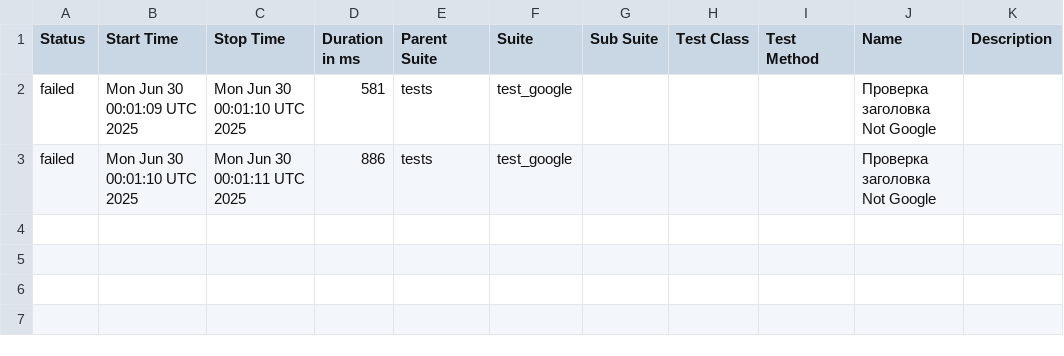
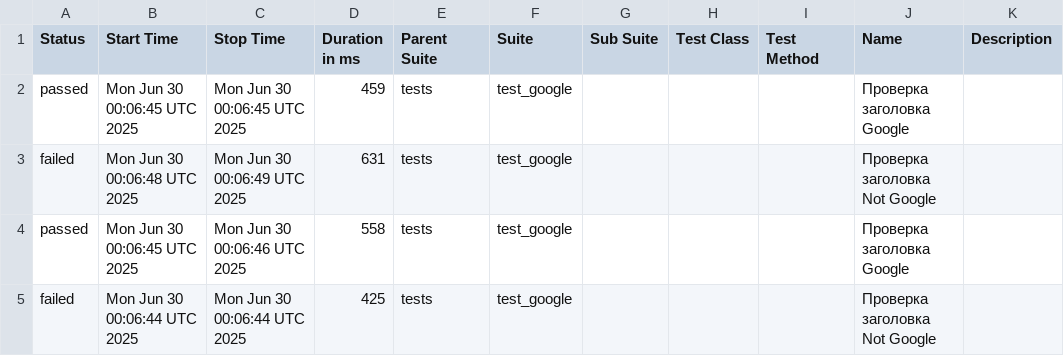
Before and after one commit to yavv951/test_selenium_grid, a CSV file: data/suites.csv, drawn as a sheet.

```diff
--- a/data/suites.csv
+++ b/data/suites.csv
@@ -1,3 +1,5 @@
 "Status","Start Time","Stop Time","Duration in ms","Parent Suite","Suite","Sub Suite","Test Class","Test Method","Name","Description"
-"failed","Mon Jun 30 00:01:09 UTC 2025","Mon Jun 30 00:01:10 UTC 2025","581","tests","test_google","","","","Проверка заголовка Not Google",""
-"failed","Mon Jun 30 00:01:10 UTC 2025","Mon Jun 30 00:01:11 UTC 2025","886","tests","test_google","","","","Проверка заголовка Not Google",""
+"passed","Mon Jun 30 00:06:45 UTC 2025","Mon Jun 30 00:06:45 UTC 2025","459","tests","test_google","","","","Проверка заголовка Google",""
+"failed","Mon Jun 30 00:06:48 UTC 2025","Mon Jun 30 00:06:49 UTC 2025","631","tests","test_google","","","","Проверка заголовка Not Google",""
+"passed","Mon Jun 30 00:06:45 UTC 2025","Mon Jun 30 00:06:46 UTC 2025","558","tests","test_google","","","","Проверка заголовка Google",""
+"failed","Mon Jun 30 00:06:44 UTC 2025","Mon Jun 30 00:06:44 UTC 2025","425","tests","test_google","","","","Проверка заголовка Not Google",""
```
Also changed, not shown: 32 other files.
